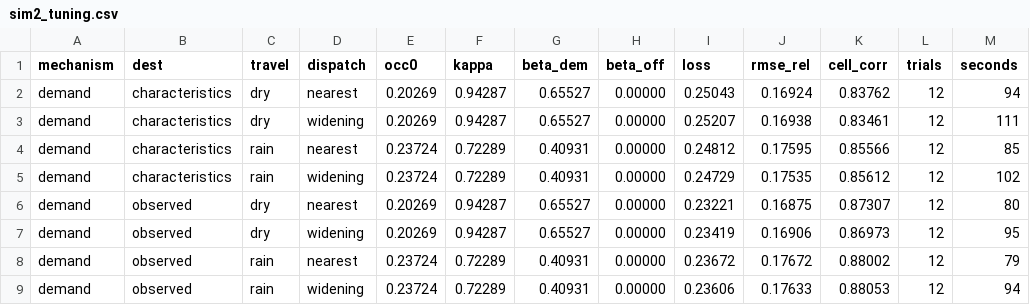
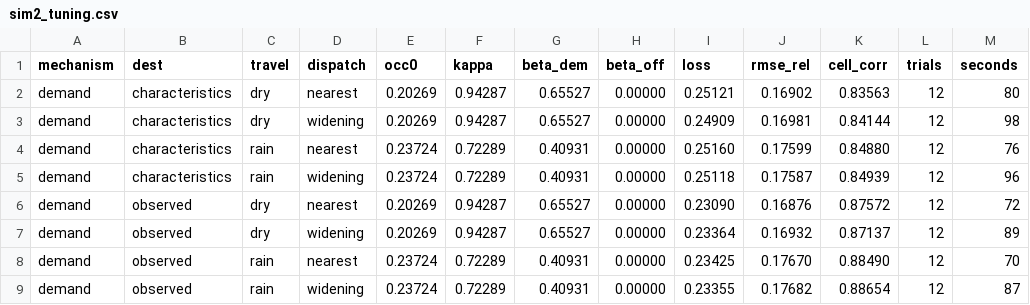
Before and after one commit to BIGBACKDIU/Its_raining_taxis, a CSV file: outputs/tables/sim2_tuning.csv, drawn as a sheet; only a part is shown; the diff covers the shown part only.

```diff
--- a/outputs/tables/sim2_tuning.csv
+++ b/outputs/tables/sim2_tuning.csv
@@ -1,9 +1,9 @@
 mechanism,dest,travel,dispatch,occ0,kappa,beta_dem,beta_off,loss,rmse_rel,cell_corr,trials,seconds
-demand,characteristics,dry,nearest,0.20269,0.94287,0.65527,0.00000,0.25043,0.16924,0.83762,12,94
-demand,characteristics,dry,widening,0.20269,0.94287,0.65527,0.00000,0.25207,0.16938,0.83461,12,111
-demand,characteristics,rain,nearest,0.23724,0.72289,0.40931,0.00000,0.24812,0.17595,0.85566,12,85
-demand,characteristics,rain,widening,0.23724,0.72289,0.40931,0.00000,0.24729,0.17535,0.85612,12,102
-demand,observed,dry,nearest,0.20269,0.94287,0.65527,0.00000,0.23221,0.16875,0.87307,12,80
-demand,observed,dry,widening,0.20269,0.94287,0.65527,0.00000,0.23419,0.16906,0.86973,12,95
-demand,observed,rain,nearest,0.23724,0.72289,0.40931,0.00000,0.23672,0.17672,0.88002,12,79
-demand,observed,rain,widening,0.23724,0.72289,0.40931,0.00000,0.23606,0.17633,0.88053,12,94
+demand,characteristics,dry,nearest,0.20269,0.94287,0.65527,0.00000,0.25121,0.16902,0.83563,12,80
+demand,characteristics,dry,widening,0.20269,0.94287,0.65527,0.00000,0.24909,0.16981,0.84144,12,98
+demand,characteristics,rain,nearest,0.23724,0.72289,0.40931,0.00000,0.25160,0.17599,0.84880,12,76
+demand,characteristics,rain,widening,0.23724,0.72289,0.40931,0.00000,0.25118,0.17587,0.84939,12,96
+demand,observed,dry,nearest,0.20269,0.94287,0.65527,0.00000,0.23090,0.16876,0.87572,12,72
+demand,observed,dry,widening,0.20269,0.94287,0.65527,0.00000,0.23364,0.16932,0.87137,12,89
+demand,observed,rain,nearest,0.23724,0.72289,0.40931,0.00000,0.23425,0.17670,0.88490,12,70
+demand,observed,rain,widening,0.23724,0.72289,0.40931,0.00000,0.23355,0.17682,0.88654,12,87
```
Also changed, not shown: 64 edited cells elsewhere in this file, outputs/tables/sim2_cell_inputs.csv, outputs/tables/sim2_diagnosis_by_storm.csv, 56 other files.
